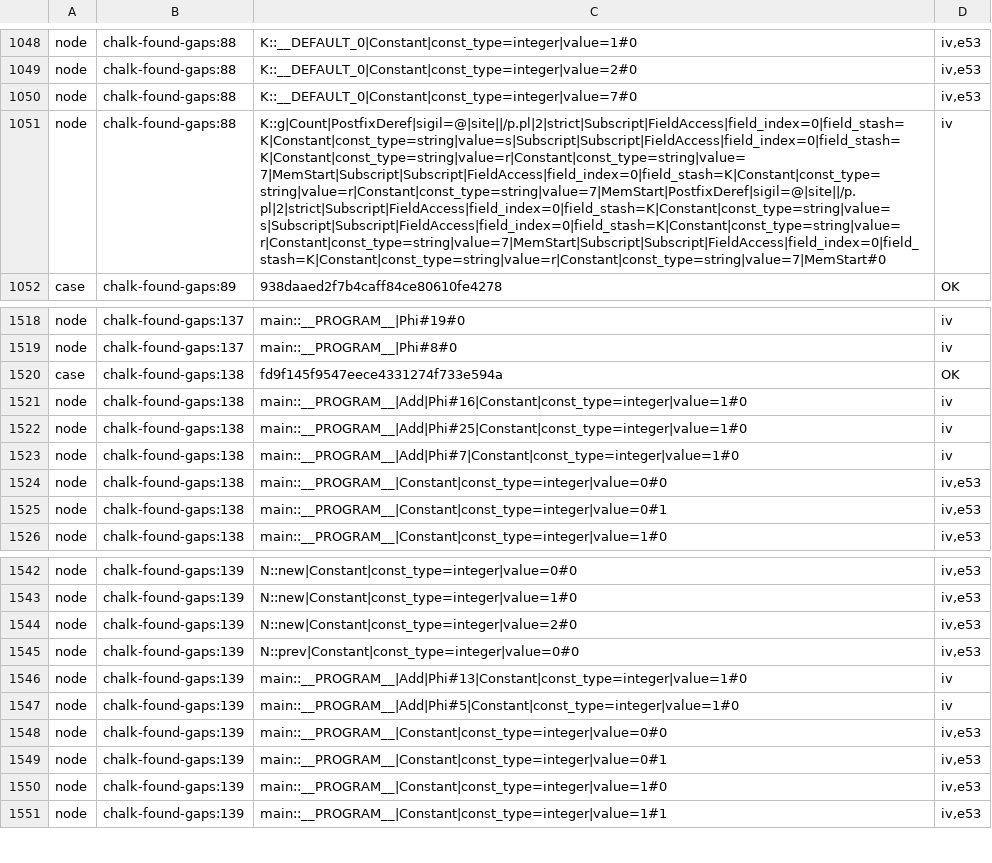
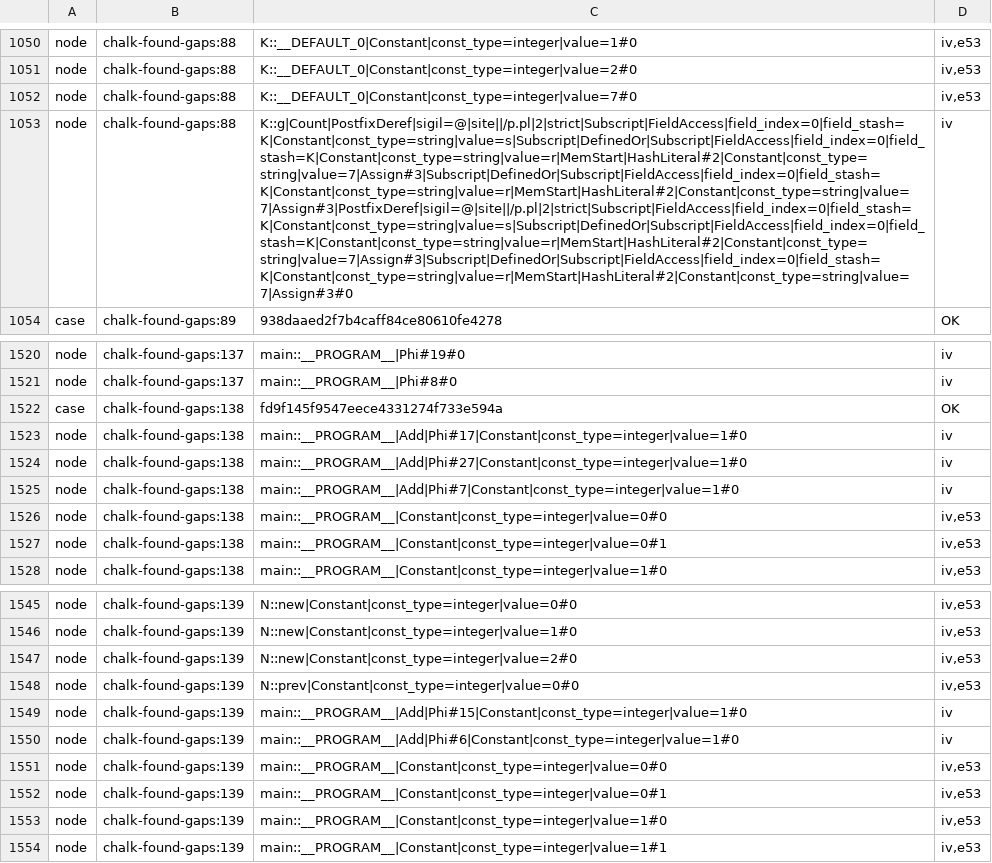
Before and after one commit to perigrin/chalk, a TSV file: t/bootstrap/ir/data/integer-intervals-oracle.tsv, drawn as a sheet; only a part is shown, gaps mark what is left out; addresses are those after the commit; the diff covers the shown part only; the diff names each change by its address in the sheet, - before the commit and + after, or states it on an @@ line.

```diff
--- a/t/bootstrap/ir/data/integer-intervals-oracle.tsv
+++ b/t/bootstrap/ir/data/integer-intervals-oracle.tsv
-C1053: K::g|Count|PostfixDeref|sigil=@|site||/p.pl|2|strict|Subscript|FieldAccess|field_index=0|field_stash=K|Constant|const_type=string|value=s|Subscript|Subscript|FieldAccess|field_index=0|field_stash=K|Constant|const_type=string|value=r|Constant|const_type=string|value=7|MemStart|Subscript|Subscript|FieldAccess|field_index=0|field_stash=K|Constant|const_type=string|value=r|Constant|const_type=string|value=7|MemStart|PostfixDeref|sigil=@|site||/p.pl|2|strict|Subscript|FieldAccess|field_index=0|field_stash=K|Constant|const_type=string|value=s|Subscript|Subscript|FieldAccess|field_index=0|field_stash=K|Constant|const_type=string|value=r|Constant|const_type=string|value=7|MemStart|Subscript|Subscript|FieldAccess|field_index=0|field_stash=K|Constant|const_type=string|value=r|Constant|const_type=string|value=7|MemStart#0
+C1053: K::g|Count|PostfixDeref|sigil=@|site||/p.pl|2|strict|Subscript|FieldAccess|field_index=0|field_stash=K|Constant|const_type=string|value=s|Subscript|DefinedOr|Subscript|FieldAccess|field_index=0|field_stash=K|Constant|const_type=string|value=r|MemStart|HashLiteral#2|Constant|const_type=string|value=7|Assign#3|Subscript|DefinedOr|Subscript|FieldAccess|field_index=0|field_stash=K|Constant|const_type=string|value=r|MemStart|HashLiteral#2|Constant|const_type=string|value=7|Assign#3|PostfixDeref|sigil=@|site||/p.pl|2|strict|Subscript|FieldAccess|field_index=0|field_stash=K|Constant|const_type=string|value=s|Subscript|DefinedOr|Subscript|FieldAccess|field_index=0|field_stash=K|Constant|const_type=string|value=r|MemStart|HashLiteral#2|Constant|const_type=string|value=7|Assign#3|Subscript|DefinedOr|Subscript|FieldAccess|field_index=0|field_stash=K|Constant|const_type=string|value=r|MemStart|HashLiteral#2|Constant|const_type=string|value=7|Assign#3#0
-C1523: main::__PROGRAM__|Add|Phi#16|Constant|const_type=integer|value=1#0
+C1523: main::__PROGRAM__|Add|Phi#17|Constant|const_type=integer|value=1#0
-C1524: main::__PROGRAM__|Add|Phi#25|Constant|const_type=integer|value=1#0
+C1524: main::__PROGRAM__|Add|Phi#27|Constant|const_type=integer|value=1#0
-C1549: main::__PROGRAM__|Add|Phi#13|Constant|const_type=integer|value=1#0
+C1549: main::__PROGRAM__|Add|Phi#15|Constant|const_type=integer|value=1#0
-C1550: main::__PROGRAM__|Add|Phi#5|Constant|const_type=integer|value=1#0
+C1550: main::__PROGRAM__|Add|Phi#6|Constant|const_type=integer|value=1#0
```
Also changed, not shown: 4 added rows and 10 edited cells elsewhere in this file.
